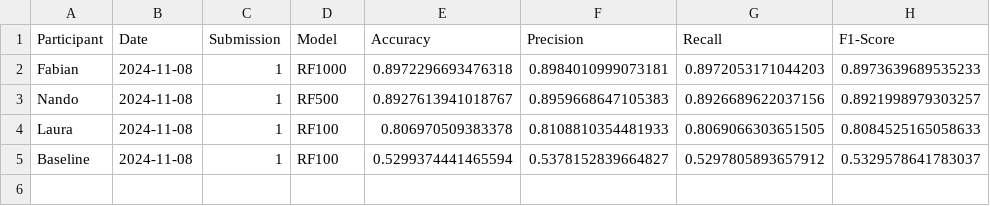
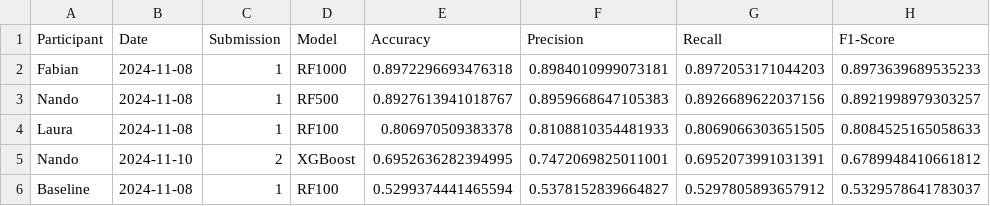
Before and after one commit to Doctorado-UDP/data-mining-2024, a CSV file: prediction_challenge/leaderboard.csv, drawn as a sheet; the diff names each change by its address in the sheet, - before the commit and + after, or states it on an @@ line.

Commit message:
Update leaderboard.csv

```diff
--- a/prediction_challenge/leaderboard.csv
+++ b/prediction_challenge/leaderboard.csv
+row 5: Nando | 2024-11-10 | 2 | XGBoost | 0.6952636282394995 | 0.7472069825011001 | 0.6952073991031391 | 0.6789948410661812
```
